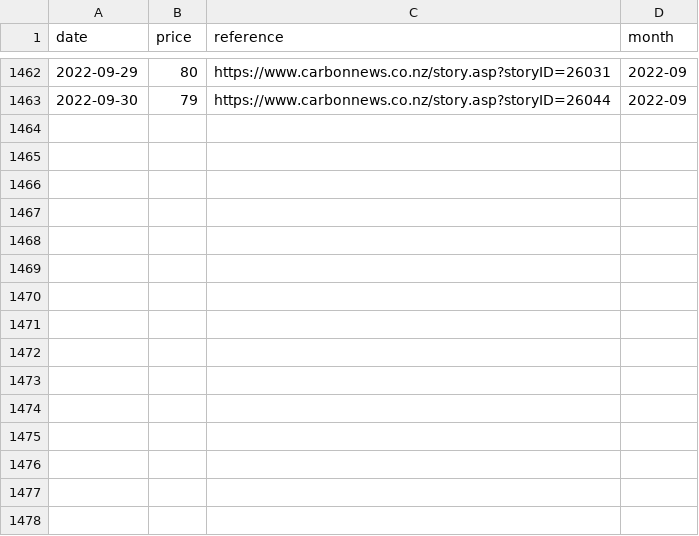
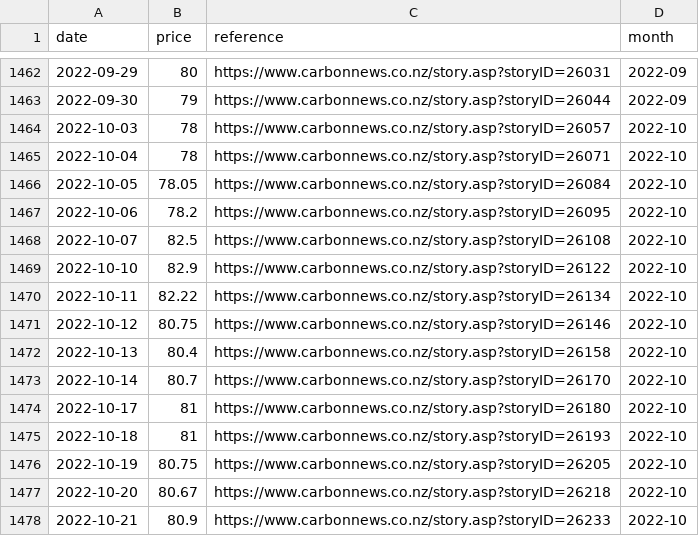
Before and after one commit to theecanmole/nzu, a CSV file: nzu-edited-raw-prices-data.csv, drawn as a sheet; only a part is shown, gaps mark what is left out.

```diff
--- a/nzu-edited-raw-prices-data.csv
+++ b/nzu-edited-raw-prices-data.csv
@@ -1463 +1463,16 @@
 2022-09-30,79,"https://www.carbonnews.co.nz/story.asp?storyID=26044","2022-09"
+2022-10-03,78,"https://www.carbonnews.co.nz/story.asp?storyID=26057","2022-10"
+2022-10-04,78,"https://www.carbonnews.co.nz/story.asp?storyID=26071","2022-10"
+2022-10-05,78.05,"https://www.carbonnews.co.nz/story.asp?storyID=26084","2022-10"
+2022-10-06,78.2,"https://www.carbonnews.co.nz/story.asp?storyID=26095","2022-10"
+2022-10-07,82.5,"https://www.carbonnews.co.nz/story.asp?storyID=26108","2022-10"
+2022-10-10,82.9,"https://www.carbonnews.co.nz/story.asp?storyID=26122","2022-10"
+2022-10-11,82.22,"https://www.carbonnews.co.nz/story.asp?storyID=26134","2022-10"
+2022-10-12,80.75,"https://www.carbonnews.co.nz/story.asp?storyID=26146","2022-10"
+2022-10-13,80.4,"https://www.carbonnews.co.nz/story.asp?storyID=26158","2022-10"
+2022-10-14,80.7,"https://www.carbonnews.co.nz/story.asp?storyID=26170","2022-10"
+2022-10-17,81,"https://www.carbonnews.co.nz/story.asp?storyID=26180","2022-10"
+2022-10-18,81,"https://www.carbonnews.co.nz/story.asp?storyID=26193","2022-10"
+2022-10-19,80.75,"https://www.carbonnews.co.nz/story.asp?storyID=26205","2022-10"
+2022-10-20,80.67,"https://www.carbonnews.co.nz/story.asp?storyID=26218","2022-10"
+2022-10-21,80.9,"https://www.carbonnews.co.nz/story.asp?storyID=26233","2022-10"
```
Also changed, not shown: nzu-month-price.csv, nzu-weekly-prices-data.csv, 4 other files.
